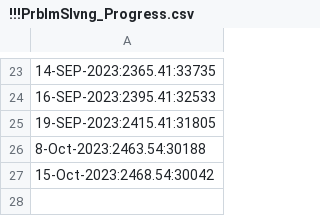
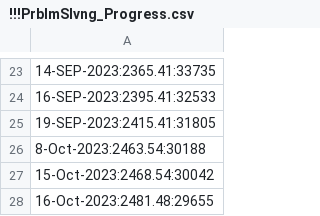
Before and after one commit to osadly/HackerRank, a CSV file: Algorithms/!!!PrblmSlvng_Progress.csv, drawn as a sheet; only a part is shown, gaps mark what is left out; the diff names each change by its address in the sheet, - before the commit and + after, or states it on an @@ line.

Commit message:
Update !!!PrblmSlvng_Progress.csv

```diff
--- a/Algorithms/!!!PrblmSlvng_Progress.csv
+++ b/Algorithms/!!!PrblmSlvng_Progress.csv
+row 28: 16-Oct-2023:2481.48:29655
```
